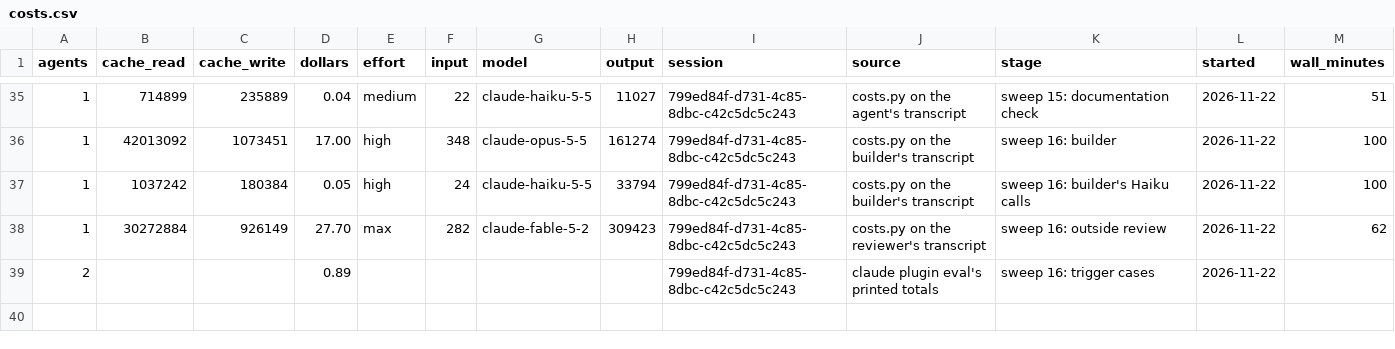
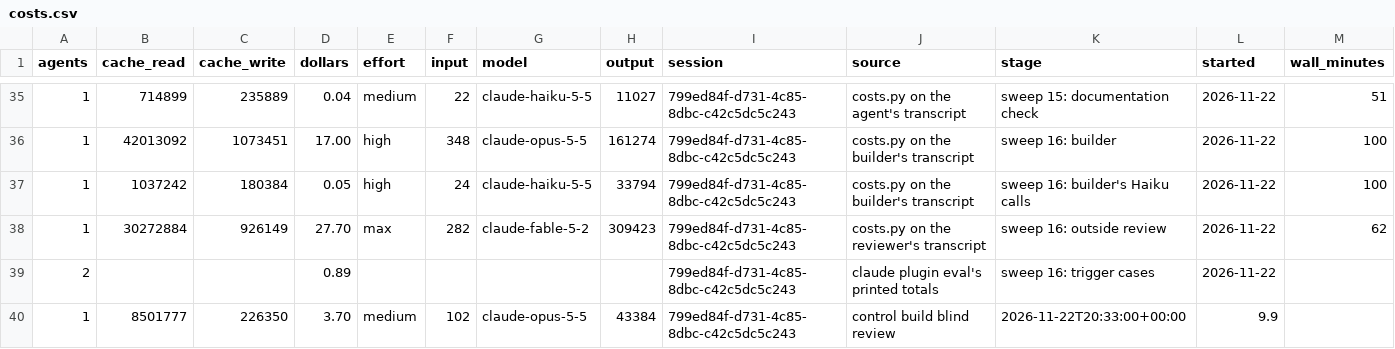
Before and after one commit to henrymckay/claude, a CSV file: costs.csv, drawn as a sheet; only a part is shown, gaps mark what is left out; the diff names each change by its address in the sheet, - before the commit and + after, or states it on an @@ line.

```diff
--- a/costs.csv
+++ b/costs.csv
+row 40: 1 | 8501777 | 226350 | 3.70 | medium | 102 | claude-opus-5-5 | 43384 | 799ed84f-d731-4c85-8dbc-c42c5dc5c243 | control build blind review | 2026-11-22T20:33:00+00:00 | 9.9
```
Also changed, not shown: verification.csv.
